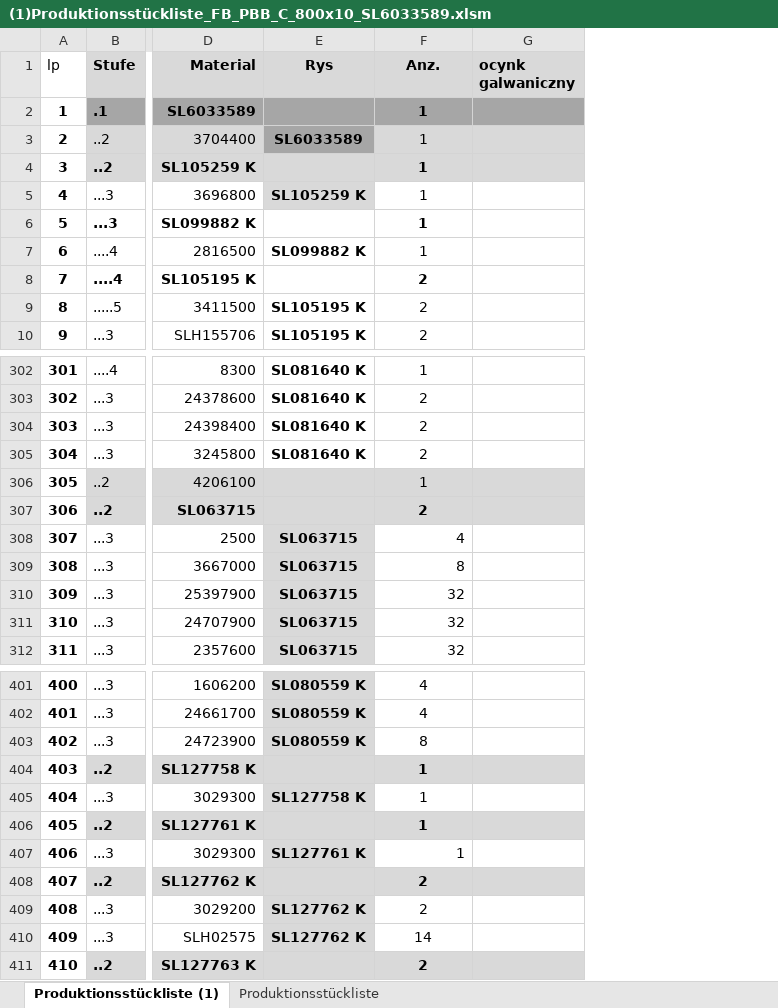
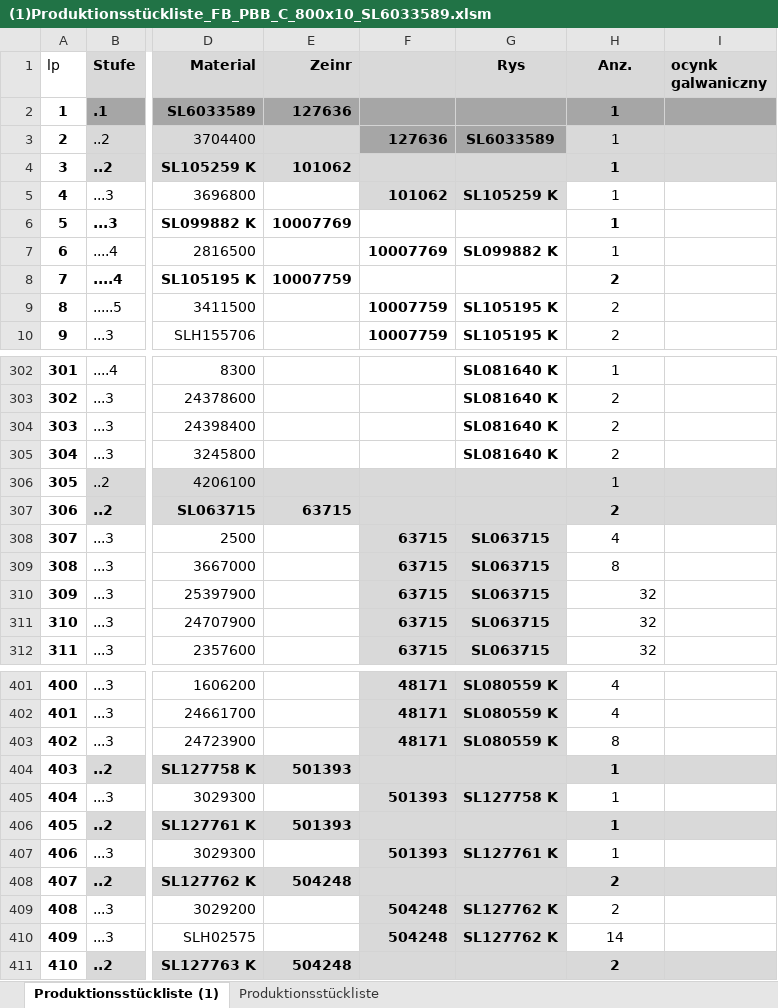
Before and after one commit to pkonieczny007/-1-001319H---Technologia---Przenosnik-800x10, an Excel workbook: (1)Produktionsstückliste_FB_PBB_C_800x10_SL6033589.xlsm, sheet Produktionsstückliste (1), drawn as a sheet; only a part is shown, gaps mark what is left out; values as stored, in another font and other column widths than the file's, no borders; addresses are those after the commit; the diff names each change by its address in the sheet, - before the commit and + after, or states it on an @@ line.

Commit message:
dodanie nazwy ZEV

```diff
--- a/(1)Produktionsstückliste_FB_PBB_C_800x10_SL6033589.xlsm (sheet Produktionsstückliste (1))
+++ b/(1)Produktionsstückliste_FB_PBB_C_800x10_SL6033589.xlsm (sheet Produktionsstückliste (1))
+column E (Zeinr), rows 2-8: 127636 |  | 101062 |  | 10007769 |  | 10007759; row 307: 63715; rows 404-411: 501393 |  | 501393 |  | 504248 |  |  | 504248
+column F, rows 3-10: 127636 |  | 101062 |  | 10007769 |  | 10007759 | 10007759; rows 308-312: all 63715; rows 401-410: 48171 | 48171 | 48171 |  | 501393 |  | 501393 |  | 504248 | 504248
-H308:H309 alignment: right
+H308:H309 alignment: center
-H407 alignment: right
+H407 alignment: center
```
Also changed, not shown: formulas that keep their value.
